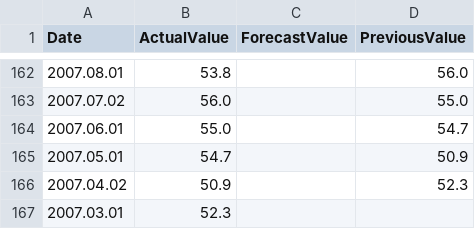
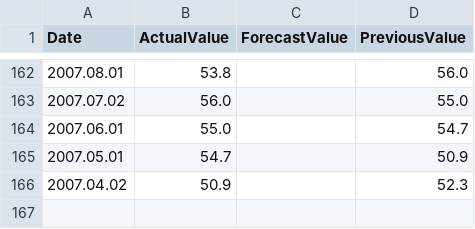
Before and after one commit to UkiDLucas/MarketIndicators.jl, a CSV file: src/DATA/original/united-states.ism-manufacturing-pmi.csv, drawn as a sheet; only a part is shown, gaps mark what is left out; the diff names each change by its address in the sheet, - before the commit and + after, or states it on an @@ line.

```diff
--- a/src/DATA/original/united-states.ism-manufacturing-pmi.csv
+++ b/src/DATA/original/united-states.ism-manufacturing-pmi.csv
-row 167: 2007.03.01 | 52.3
```
Also changed, not shown: src/DATA/original/BABA.csv, src/DATA/processed/united-states.housing-starts-mm.csv.
